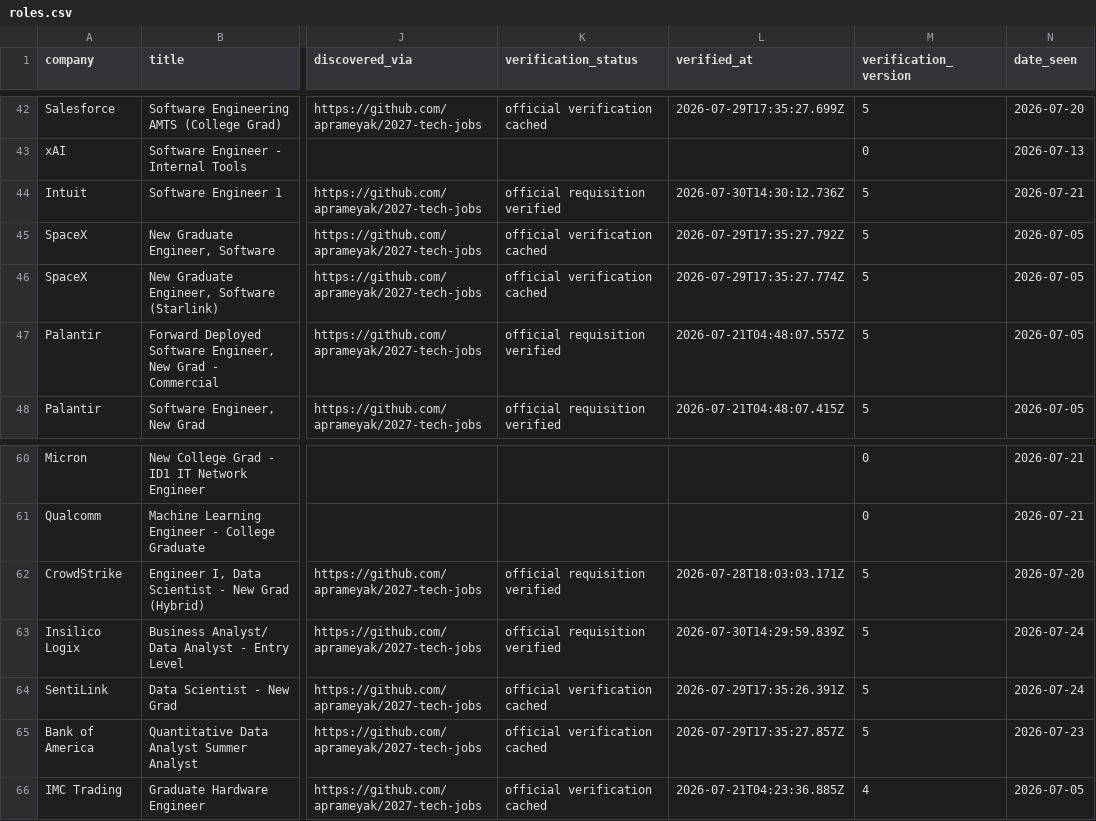
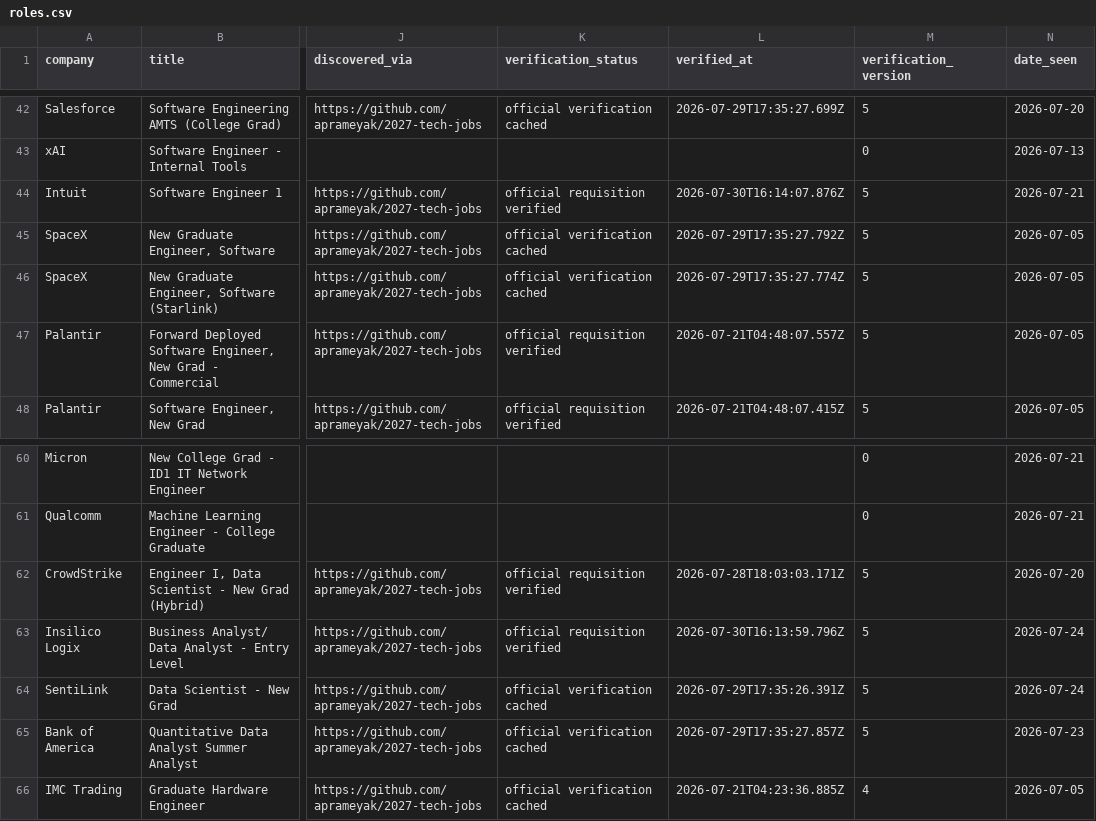
Before and after one commit to WonOfAKind/New-Grad-And-Internships-2027, a CSV file: data/roles.csv, drawn as a sheet; only a part is shown, gaps mark what is left out; the diff covers the shown part only; the diff names each change by its address in the sheet, - before the commit and + after, or states it on an @@ line.

```diff
--- a/data/roles.csv
+++ b/data/roles.csv
-L44 (verified_at): 2026-07-30T14:30:12.736Z
+L44 (verified_at): 2026-07-30T16:14:07.876Z
-L63 (verified_at): 2026-07-30T14:29:59.839Z
+L63 (verified_at): 2026-07-30T16:13:59.796Z
```
Also changed, not shown: 2 added rows, 1 removed row and 15 edited cells elsewhere in this file, 7 other files.
